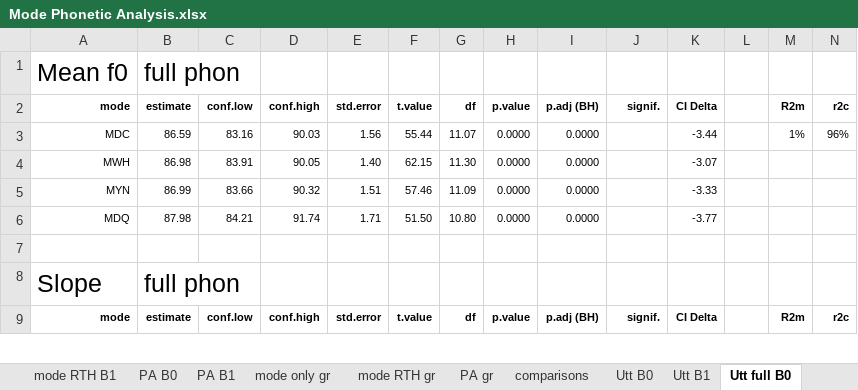
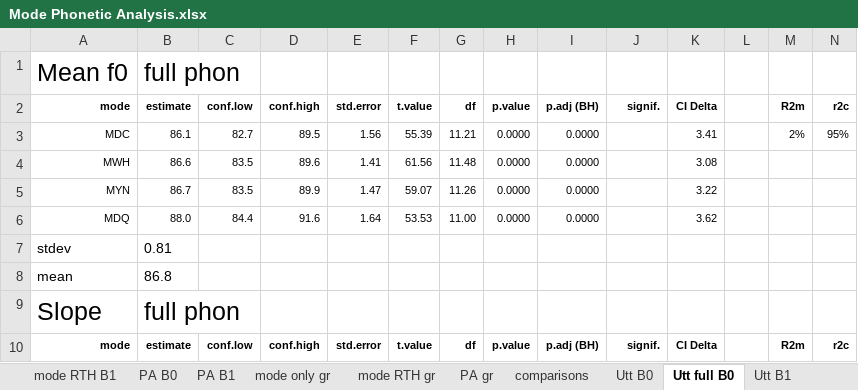
Before and after one commit to AERodgers/PhD, an Excel workbook: Ch_7_Sentence_Modes/Mode Phonetic Analysis.xlsx, sheet Utt full B0, drawn as a sheet; only a part is shown; values as stored, in another font and other column widths than the file's, no borders; charts and pictures and conditional formats not drawn; the diff covers the shown part only; the diff names each change by its address in the sheet, - before the commit and + after, or states it on an @@ line.

```diff
--- a/Ch_7_Sentence_Modes/Mode Phonetic Analysis.xlsx (sheet Utt full B0)
+++ b/Ch_7_Sentence_Modes/Mode Phonetic Analysis.xlsx (sheet Utt full B0)
@@ sheet tab order changed: mode RTH B1 | PA B0 | PA B1 | mode only gr | mode RTH gr | PA gr | comparisons | Utt B0 | Utt full B0 | Utt B1 @@
-B3 (estimate): 86.59
+B3 (estimate): 86.1
-C3 (conf.low): 83.16
+C3 (conf.low): 82.7
-D3 (conf.high): 90.03
+D3 (conf.high): 89.5
-F3 (t.value): 55.44
+F3 (t.value): 55.39
-G3 (df): 11.07
+G3 (df): 11.21
-K3 (CI Delta): -3.44
+K3 (CI Delta): 3.41
-M3 (R2m): 1%
+M3 (R2m): 2%
-N3 (r2c): 96%
+N3 (r2c): 95%
-B4 (estimate): 86.98
+B4 (estimate): 86.6
-C4 (conf.low): 83.91
+C4 (conf.low): 83.5
-D4 (conf.high): 90.05
+D4 (conf.high): 89.6
-E4 (std.error): 1.40
+E4 (std.error): 1.41
-F4 (t.value): 62.15
+F4 (t.value): 61.56
-G4 (df): 11.30
+G4 (df): 11.48
-K4 (CI Delta): -3.07
+K4 (CI Delta): 3.08
-B5 (estimate): 86.99
+B5 (estimate): 86.7
-C5 (conf.low): 83.66
+C5 (conf.low): 83.5
-D5 (conf.high): 90.32
+D5 (conf.high): 89.9
-E5 (std.error): 1.51
+E5 (std.error): 1.47
-F5 (t.value): 57.46
+F5 (t.value): 59.07
-G5 (df): 11.09
+G5 (df): 11.26
-K5 (CI Delta): -3.33
+K5 (CI Delta): 3.22
-B6 (estimate): 87.98
+B6 (estimate): 88.0
-C6 (conf.low): 84.21
+C6 (conf.low): 84.4
-D6 (conf.high): 91.74
+D6 (conf.high): 91.6
-E6 (std.error): 1.71
+E6 (std.error): 1.64
-F6 (t.value): 51.50
+F6 (t.value): 53.53
-G6 (df): 10.80
+G6 (df): 11.00
-K6 (CI Delta): -3.77
+K6 (CI Delta): 3.62
-row 7: (empty)
+row 7: stdev | 0.81
+row 8: mean | 86.8
```
Also changed, not shown: 5 added rows, 3 removed rows and 9 edited cells elsewhere in this sheet, sheet Utt full B1, sheet Utt B0, sheet mode only B1, sheet mode RTH B1, sheet PA B1, sheet Utt B1, 1 more sheet, formulas that keep their value, charts or pictures, 44 other files.
